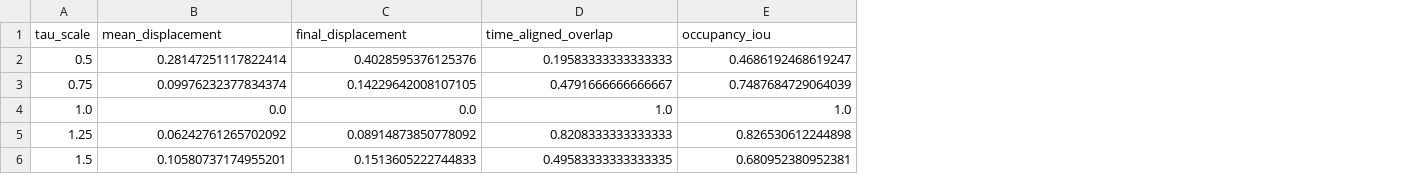
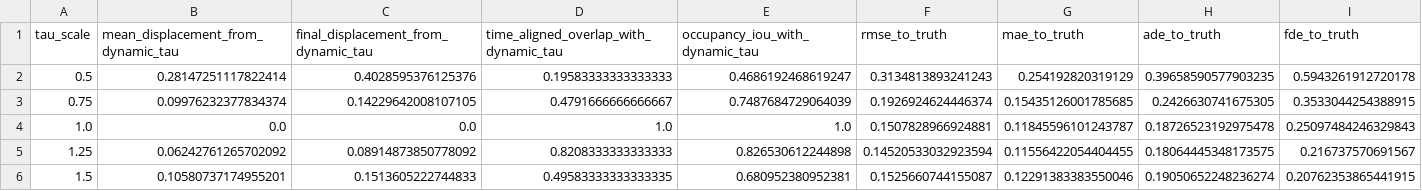
Before and after one commit to qweasd585/LNN_UKF, a CSV file: results/synthetic_validation/tau_interventions.csv, drawn as a sheet; the diff names each change by its address in the sheet, - before the commit and + after, or states it on an @@ line.

Commit message:
Add truth-based tau intervention metrics

```diff
--- a/results/synthetic_validation/tau_interventions.csv
+++ b/results/synthetic_validation/tau_interventions.csv
+column F (rmse_to_truth), rows 2-6: 0.3134813893241243 | 0.1926924624446374 | 0.1507828966924881 | 0.14520533032923594 | 0.1525660744155087
+column G (mae_to_truth), rows 2-6: 0.254192820319129 | 0.15435126001785685 | 0.11845596101243787 | 0.11556422054404455 | 0.12291383383550046
+column H (ade_to_truth), rows 2-6: 0.39658590577903235 | 0.2426630741675305 | 0.18726523192975478 | 0.18064445348173575 | 0.19050652248236274
+column I (fde_to_truth), rows 2-6: 0.5943261912720178 | 0.3533044254388915 | 0.25097484246329843 | 0.216737570691567 | 0.20762353865441915
-B1: mean_displacement
+B1: mean_displacement_from_dynamic_tau
-C1: final_displacement
+C1: final_displacement_from_dynamic_tau
-D1: time_aligned_overlap
+D1: time_aligned_overlap_with_dynamic_tau
-E1: occupancy_iou
+E1: occupancy_iou_with_dynamic_tau
```
Also changed, not shown: 3 other files.
